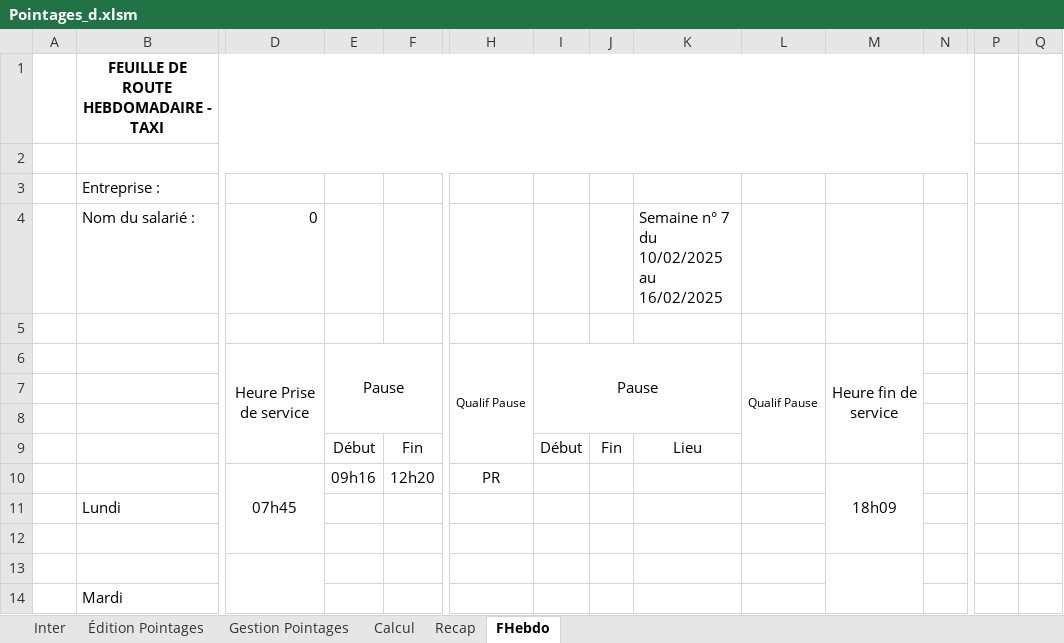
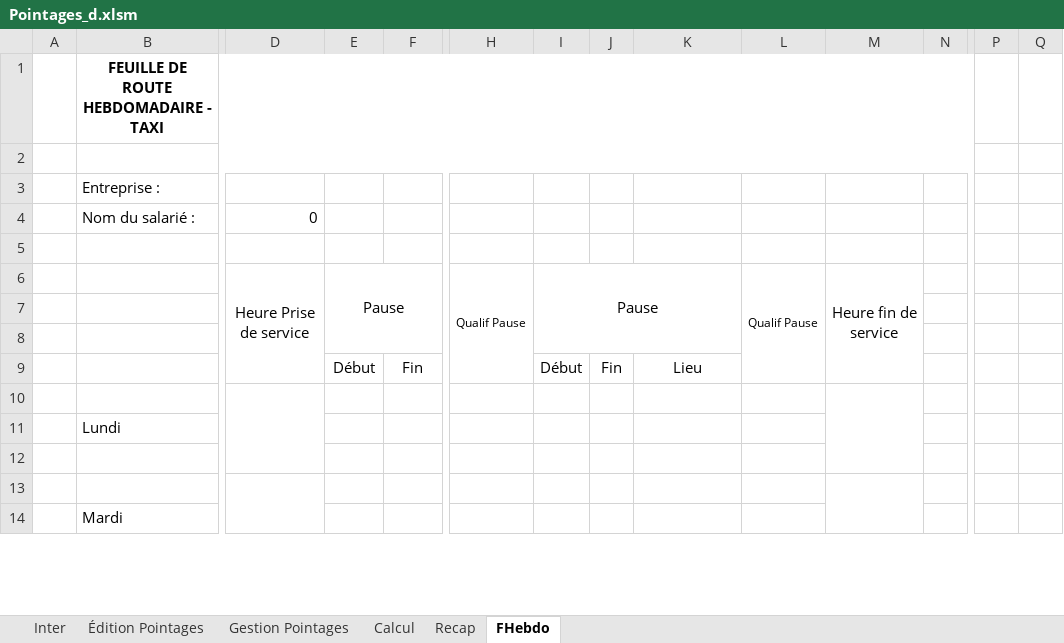
Before and after one commit to avigeilpro/PointagesXL, an Excel workbook: Pointages/Pointages_d.xlsm, sheet FHebdo, drawn as a sheet; only a part is shown, gaps mark what is left out; values as stored, in another font and other column widths than the file's, no borders; removed rows and columns are numbered as before the commit, all else as after; rows hold the shown columns only; the diff names each change by its address in the sheet, - before the commit and + after, or states it on an @@ line.

```diff
--- a/Pointages/Pointages_d.xlsm (sheet FHebdo)
+++ b/Pointages/Pointages_d.xlsm (sheet FHebdo)
-K4: Semaine n° 7 du 10/02/2025 au 16/02/2025
+K4: (empty)
-row 10:  |  | 07h45 | 09h16 | 12h20 | PR |  |  |  |  | 18h09 |  | 3 | 31
+row 10:  |  |  |  |  |  |  |  |  |  |  |  | 3 | 31
```
Also changed, not shown: sheet Inter, sheet Recap, formulas that keep their value, charts or pictures.
